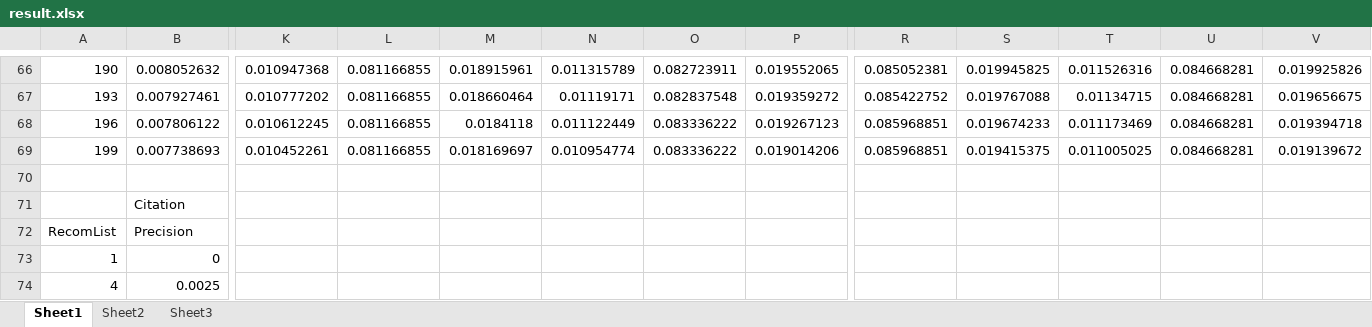
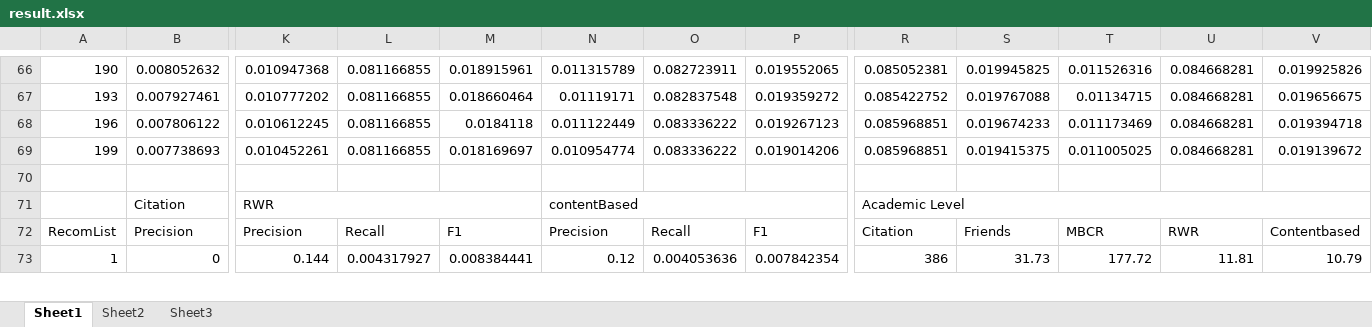
Before and after one commit to zhenchentl/MentorRec, an Excel workbook: result.xlsx, sheet Sheet1, drawn as a sheet; only a part is shown, gaps mark what is left out; values as stored, in another font and other column widths than the file's, no cell formats; charts and pictures not drawn; removed rows and columns are numbered as before the commit, all else as after; rows hold the shown columns only; the diff covers the shown part only; the diff names each change by its address in the sheet, - before the commit and + after, or states it on an @@ line.

Commit message:
add academic level, comparison modle

```diff
--- a/result.xlsx (sheet Sheet1)
+++ b/result.xlsx (sheet Sheet1)
-K71: (empty)
+K71: RWR
+K71:M71 merged
-N71: (empty)
+N71: contentBased
+N71:P71 merged
-R71: (empty)
+R71: Academic Level
+R71:V71 merged
-K72: (empty)
+K72: Precision
-L72: (empty)
+L72: Recall
-M72: (empty)
+M72: F1
-N72: (empty)
+N72: Precision
-O72: (empty)
+O72: Recall
-P72: (empty)
+P72: F1
-R72: (empty)
+R72: Citation
-S72: (empty)
+S72: Friends
-T72: (empty)
+T72: MBCR
-U72: (empty)
+U72: RWR
-V72: (empty)
+V72: Contentbased
-K73: (empty)
+K73: 0.144
-L73: (empty)
+L73: 0.004317927
-M73: (empty)
+M73: 0.008384441
-N73: (empty)
+N73: 0.12
-O73: (empty)
+O73: 0.004053636
-P73: (empty)
+P73: 0.007842354
-R73: (empty)
+R73: 386
-S73: (empty)
+S73: 31.73
-T73: (empty)
+T73: 177.72
-U73: (empty)
+U73: 11.81
-V73: (empty)
+V73: 10.79
-row 74: 4 | 0.0025
```
Also changed, not shown: 50 added rows, 49 removed rows and 259 edited cells elsewhere in this sheet, cell formats, charts or pictures, 18 other files.
